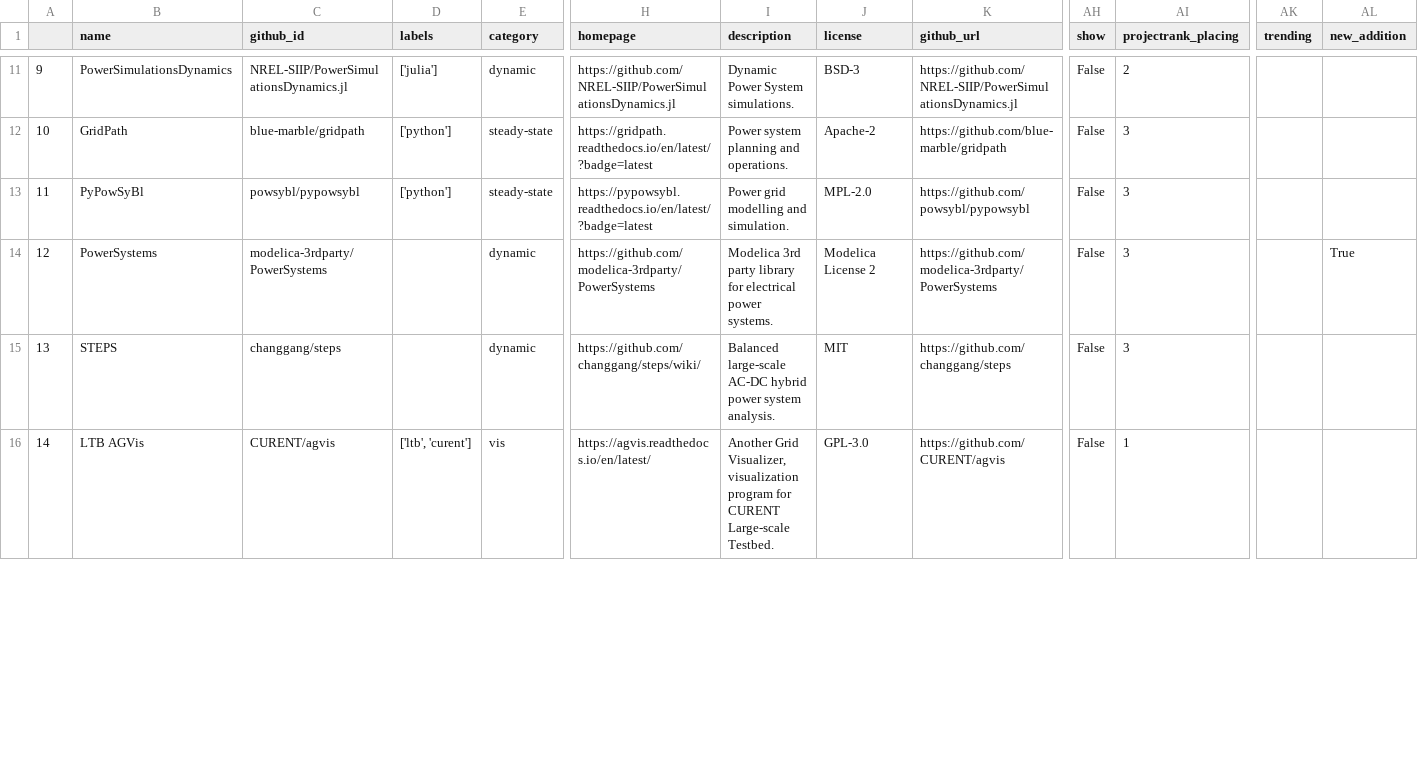
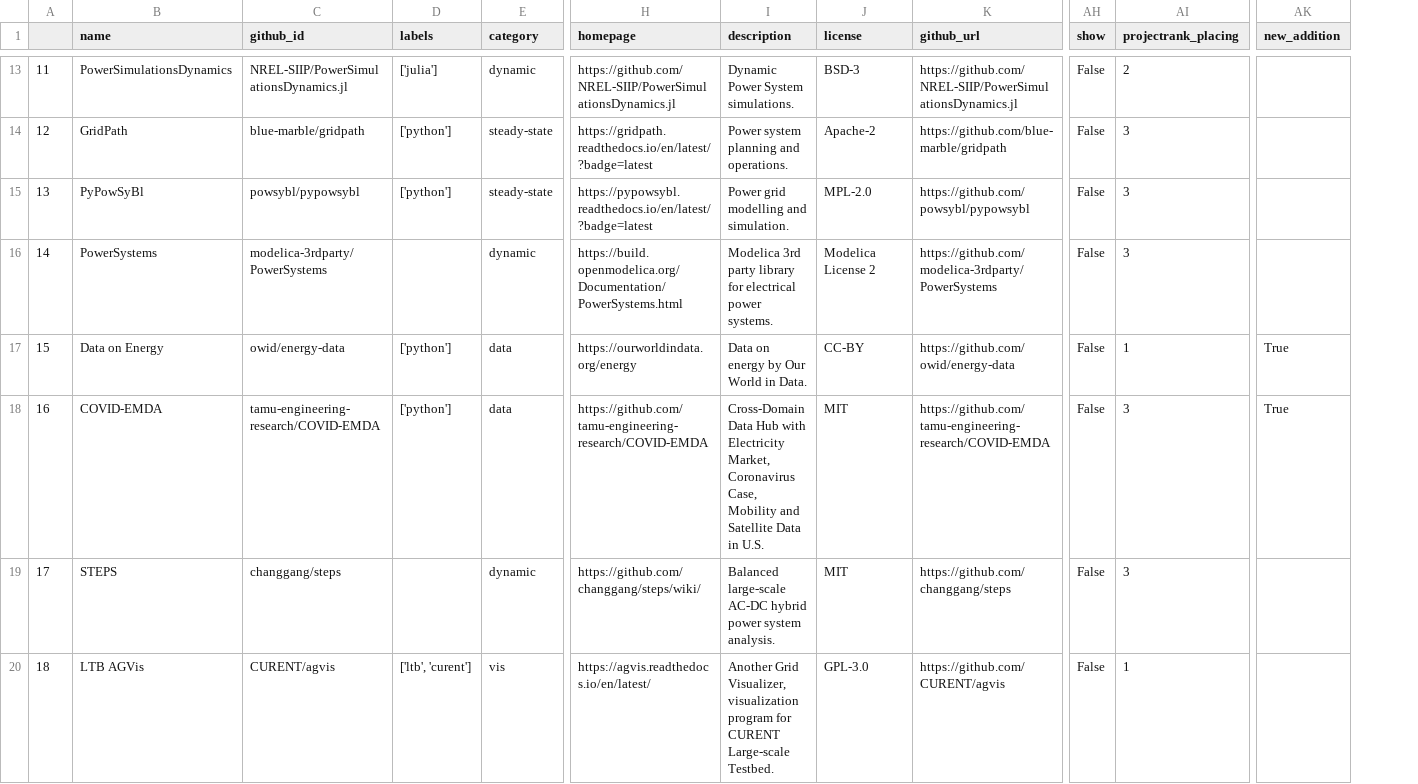
Before and after one commit to jinningwang/best-of-ps, a CSV file: history/2022-11-30_projects.csv, drawn as a sheet; only a part is shown, gaps mark what is left out; removed rows and columns are numbered as before the commit, all else as after; rows hold the shown columns only; the diff covers the shown part only; the diff names each change by its address in the sheet, - before the commit and + after, or states it on an @@ line.

```diff
--- a/history/2022-11-30_projects.csv
+++ b/history/2022-11-30_projects.csv
-column AK (trending), empty
@@ column A renumbered from row 5 down @@
-H16 (homepage): https://github.com/modelica-3rdparty/PowerSystems
+H16 (homepage): https://build.openmodelica.org/Documentation/PowerSystems.html
-AK16 (new_addition): True
+AK16 (new_addition): (empty)
+row 17: 15 | Data on Energy | owid/energy-data | ['python'] | data | https://ourworldindata.org/energy | Data on energy by Our World in Data. | CC-BY | https://github.com/owid/energy-data | False | 1 | True
+row 18: 16 | COVID-EMDA | tamu-engineering-research/COVID-EMDA | ['python'] | data | https://github.com/tamu-engineering-research/COVID-EMDA | Cross-Domain Data Hub with Electricity Market, Coronavirus Case, Mobility and Satellite Data in U.S. | MIT | https://github.com/tamu-engineering-research/COVID-EMDA | False | 3 | True
```
Also changed, not shown: 2 added rows and 10 edited cells elsewhere in this file, 3 other files.
